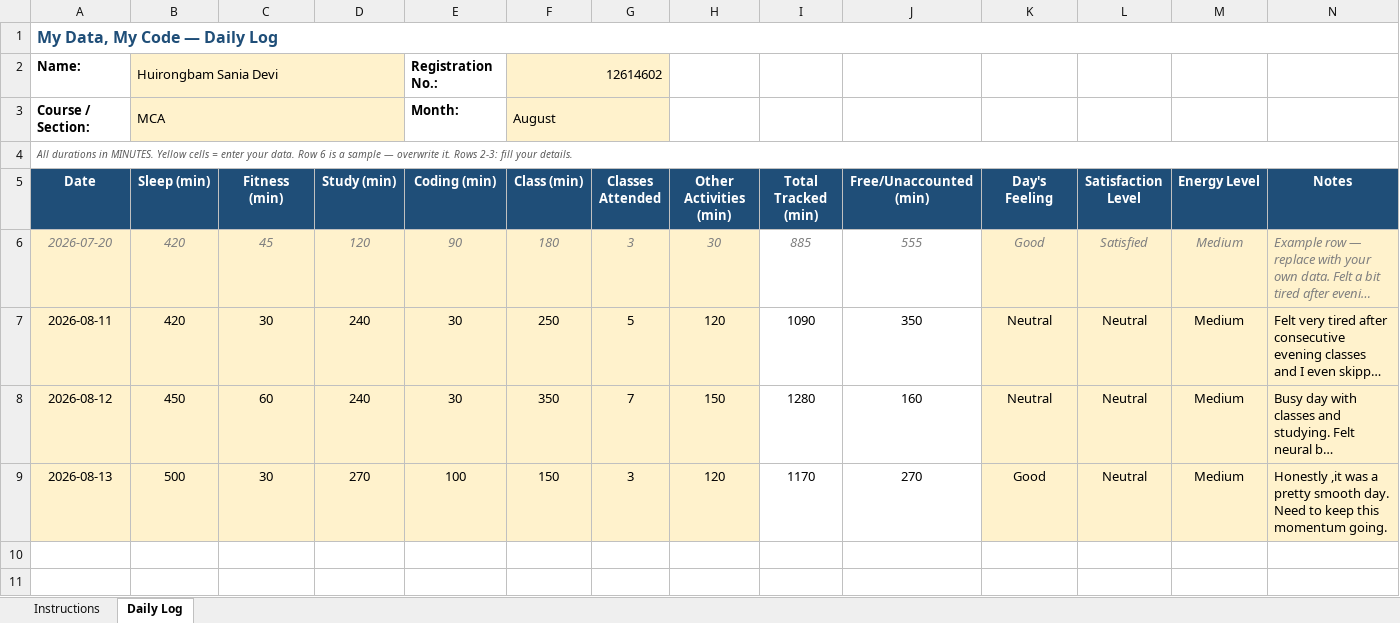
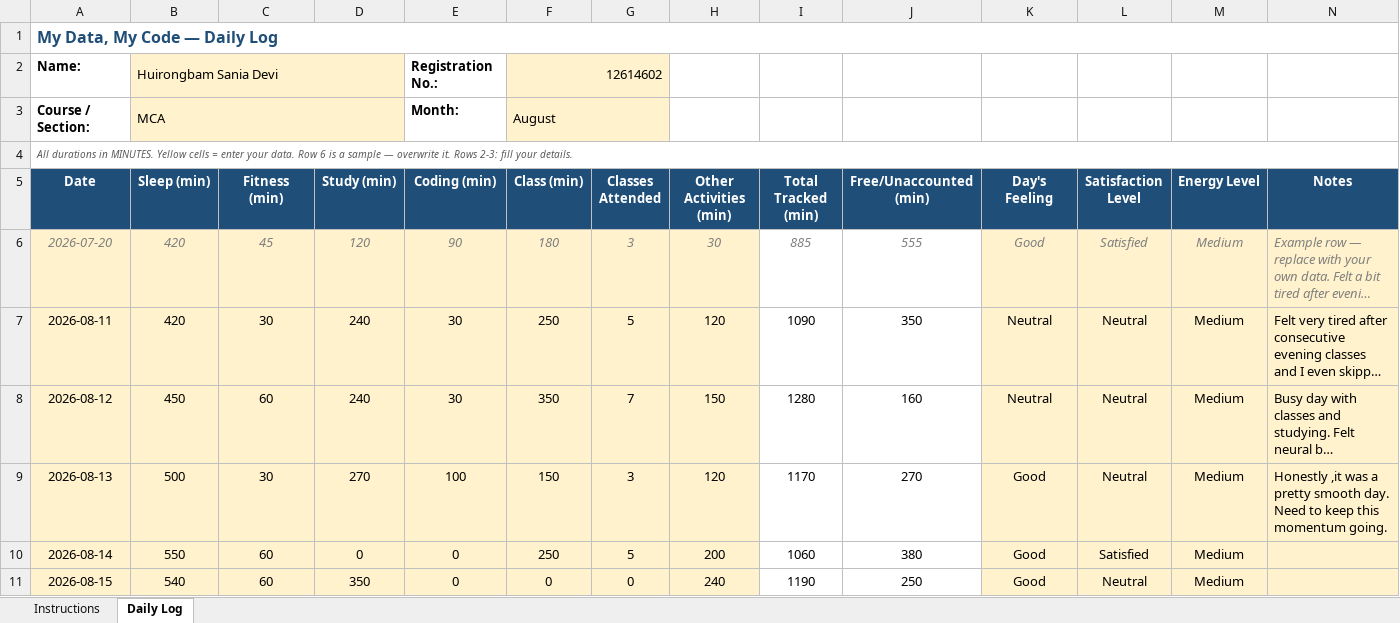
Before and after one commit to huirongbamsania/My-Data-My-Story-CAP776-Project, an Excel workbook: 1234567.xlsx, sheet Daily Log, drawn as a sheet; long unchanged cells end in …; values as stored, in another font and other column widths than the file's, no borders; conditional formats not drawn; the diff names each change by its address in the sheet, - before the commit and + after, or states it on an @@ line.

Commit message:
Add files via upload

```diff
--- a/1234567.xlsx (sheet Daily Log)
+++ b/1234567.xlsx (sheet Daily Log)
+row 10: 2026-08-14 | 550 | 60 | 0 | 0 | 250 | 5 | 200 | 1060 | 380 | Good | Satisfied | Medium
+row 11: 2026-08-15 | 540 | 60 | 350 | 0 | 0 | 0 | 240 | 1190 | 250 | Good | Neutral | Medium
```
